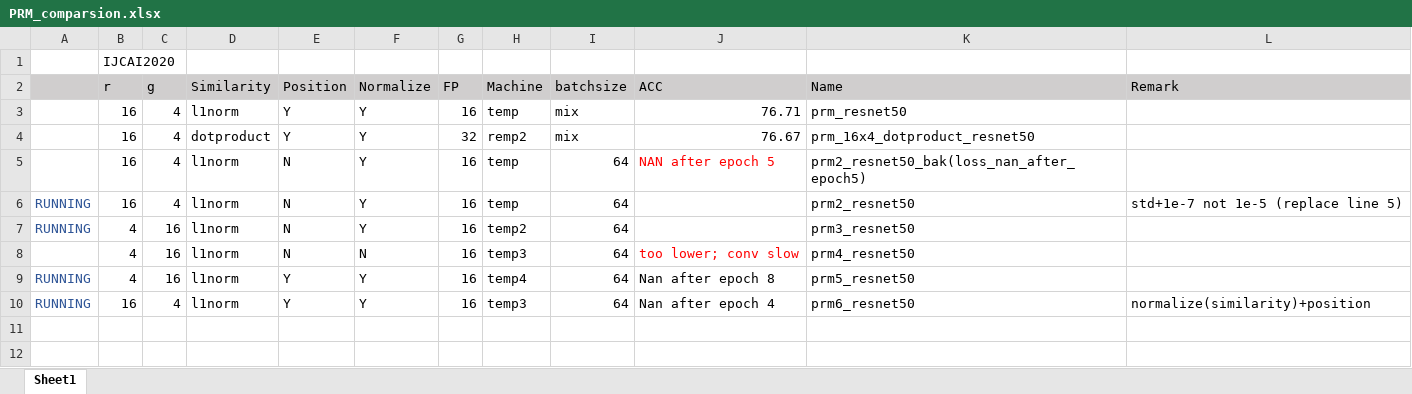
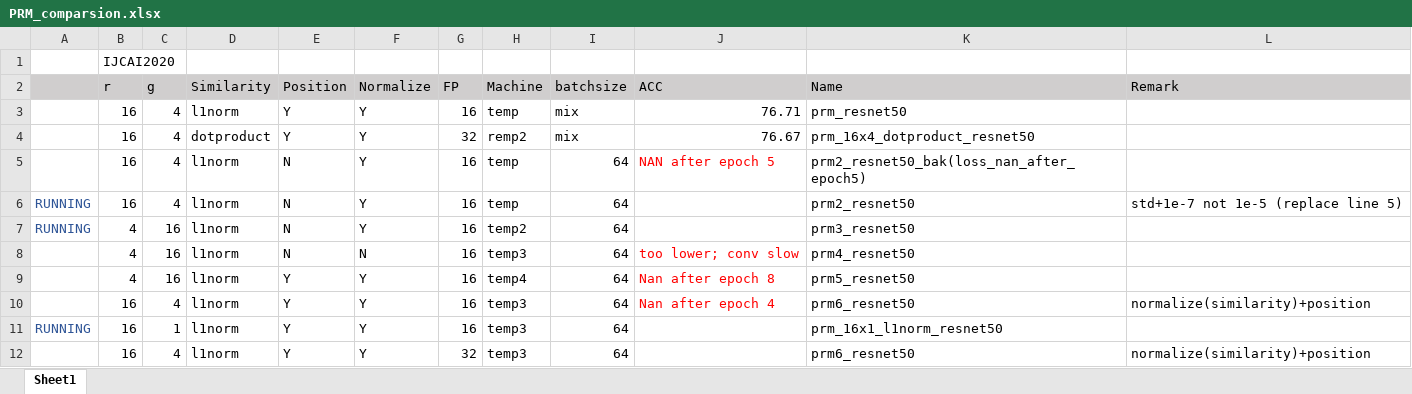
Before and after one commit to ma-xu/NANet, an Excel workbook: develop/PRM_comparsion.xlsx, sheet Sheet1, drawn as a sheet; values as stored, in another font and other column widths than the file's, no borders; the diff names each change by its address in the sheet, - before the commit and + after, or states it on an @@ line.

```diff
--- a/develop/PRM_comparsion.xlsx (sheet Sheet1)
+++ b/develop/PRM_comparsion.xlsx (sheet Sheet1)
-A9:A10: RUNNING
+A9:A10: (empty)
-J9:J10 text colour: black
+J9:J10 text colour: #FF0000
+row 11: RUNNING | 16 | 1 | l1norm | Y | Y | 16 | temp3 | 64 |  | prm_16x1_l1norm_resnet50
+row 12:  | 16 | 4 | l1norm | Y | Y | 32 | temp3 | 64 |  | prm6_resnet50 | normalize(similarity)+position
```
Also changed, not shown: 2 other files.
